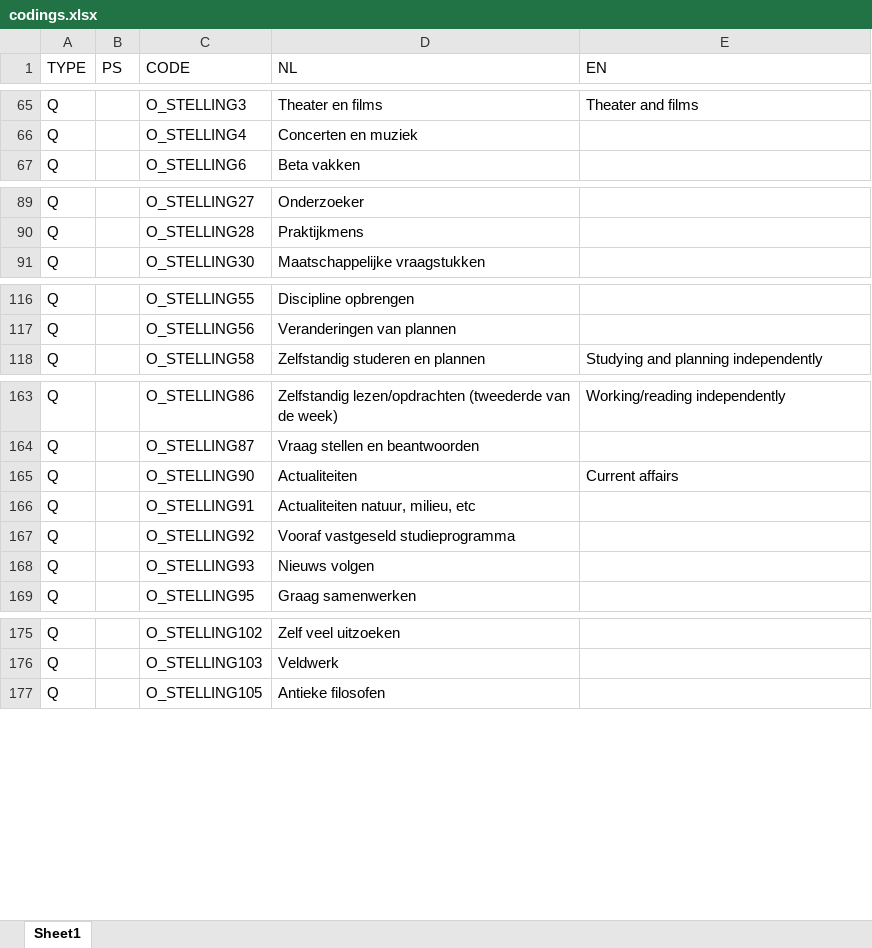
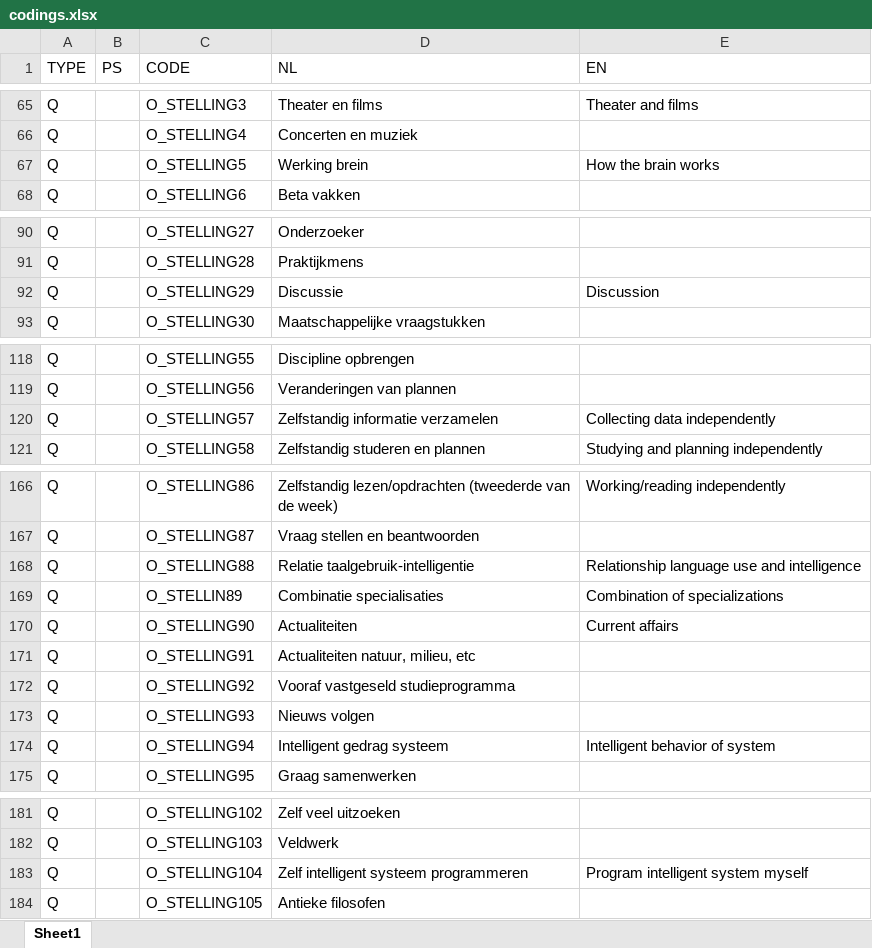
Before and after one commit to uu-asc/ooa-rapportage-tool, an Excel workbook: codings.xlsx, sheet Sheet1, drawn as a sheet; only a part is shown, gaps mark what is left out; values as stored, in another font and other column widths than the file's, no borders; the diff names each change by its address in the sheet, - before the commit and + after, or states it on an @@ line.

```diff
--- a/codings.xlsx (sheet Sheet1)
+++ b/codings.xlsx (sheet Sheet1)
+row 67: Q |  | O_STELLING5 | Werking brein | How the brain works
+row 92: Q |  | O_STELLING29 | Discussie | Discussion
+row 120: Q |  | O_STELLING57 | Zelfstandig informatie verzamelen | Collecting data independently
+row 168: Q |  | O_STELLING88 | Relatie taalgebruik-intelligentie | Relationship language use and intelligence
+row 169: Q |  | O_STELLIN89 | Combinatie specialisaties | Combination of specializations
+row 174: Q |  | O_STELLING94 | Intelligent gedrag systeem | Intelligent behavior of system
+row 183: Q |  | O_STELLING104 | Zelf intelligent systeem programmeren | Program intelligent system myself
```
Also changed, not shown: 2 other files.
